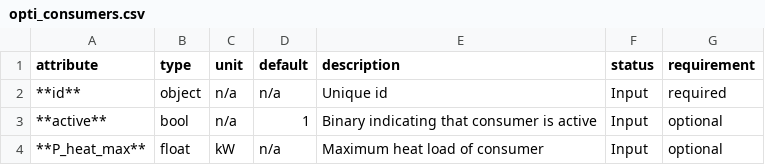
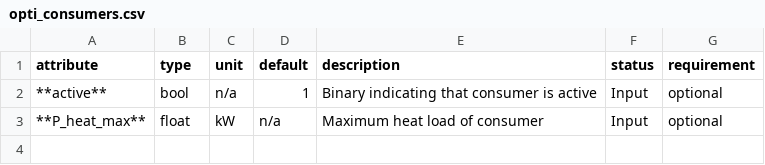
Before and after one commit to oemof/DHNx, a CSV file: docs/_static/opti_consumers.csv, drawn as a sheet.

Commit message:
Update docs input consumers

```diff
--- a/docs/_static/opti_consumers.csv
+++ b/docs/_static/opti_consumers.csv
@@ -1,3 +1,2 @@
 attribute,type,unit,default,description,status,requirement
-**id**,object,n/a,n/a,Unique id,Input,required
 **active**,bool,n/a,1,Binary indicating that consumer is active,Input,optional
```
Also changed, not shown: 1 other file.
